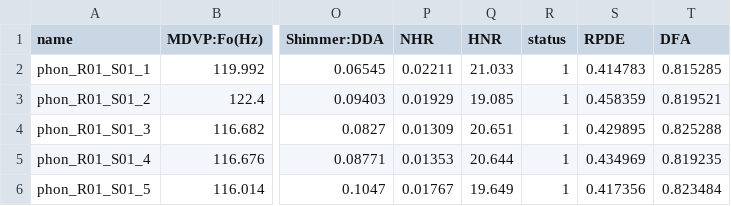
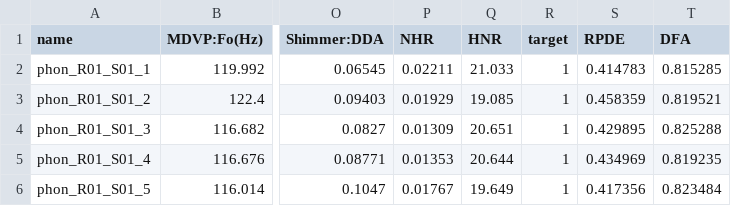
Before and after one commit to Syedhamzavi/Multiple-Disease-Prediction-Using-ML-Model, a CSV file: parkinsons.csv, drawn as a sheet; only a part is shown, gaps mark what is left out; the diff names each change by its address in the sheet, - before the commit and + after, or states it on an @@ line.

Commit message:
Update parkinsons.csv

```diff
--- a/parkinsons.csv
+++ b/parkinsons.csv
-R1: status
+R1: target
```
